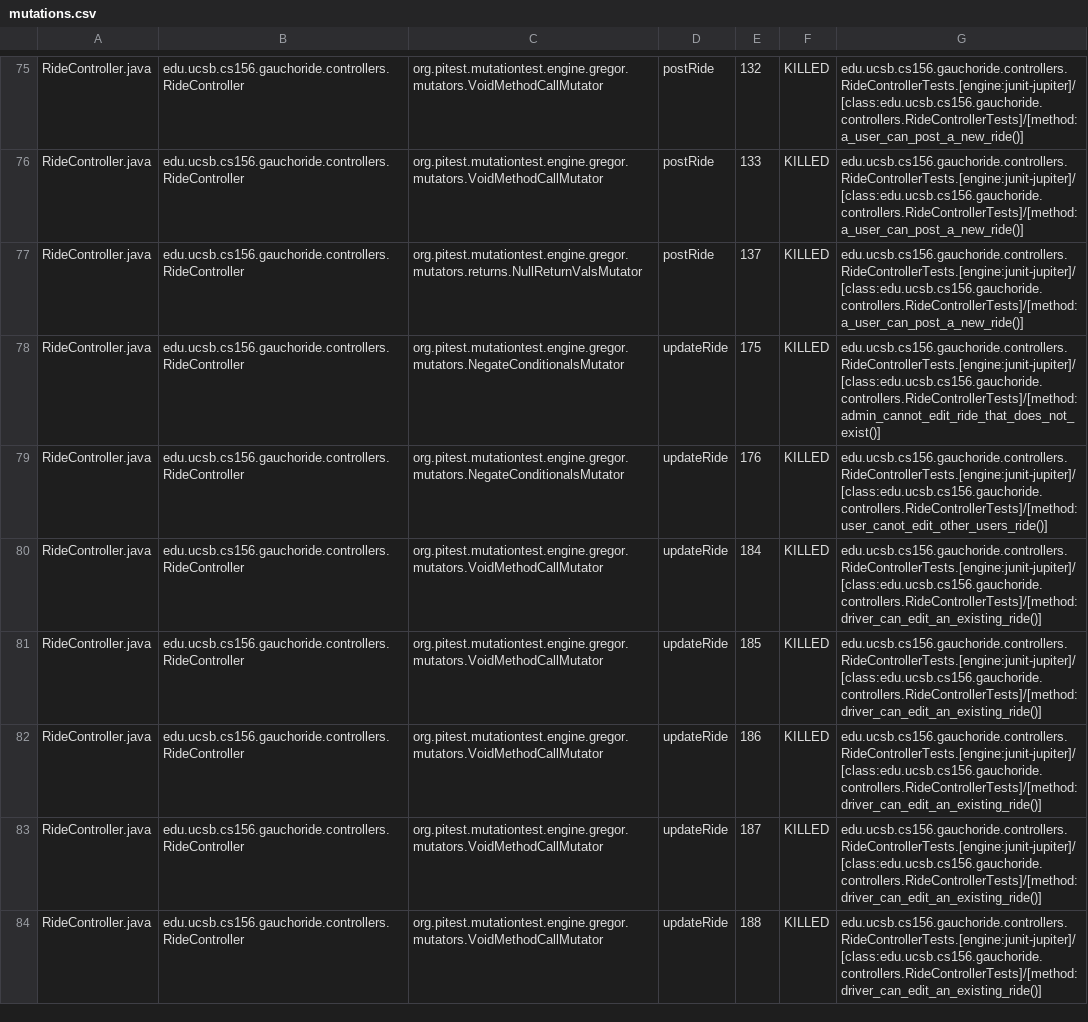
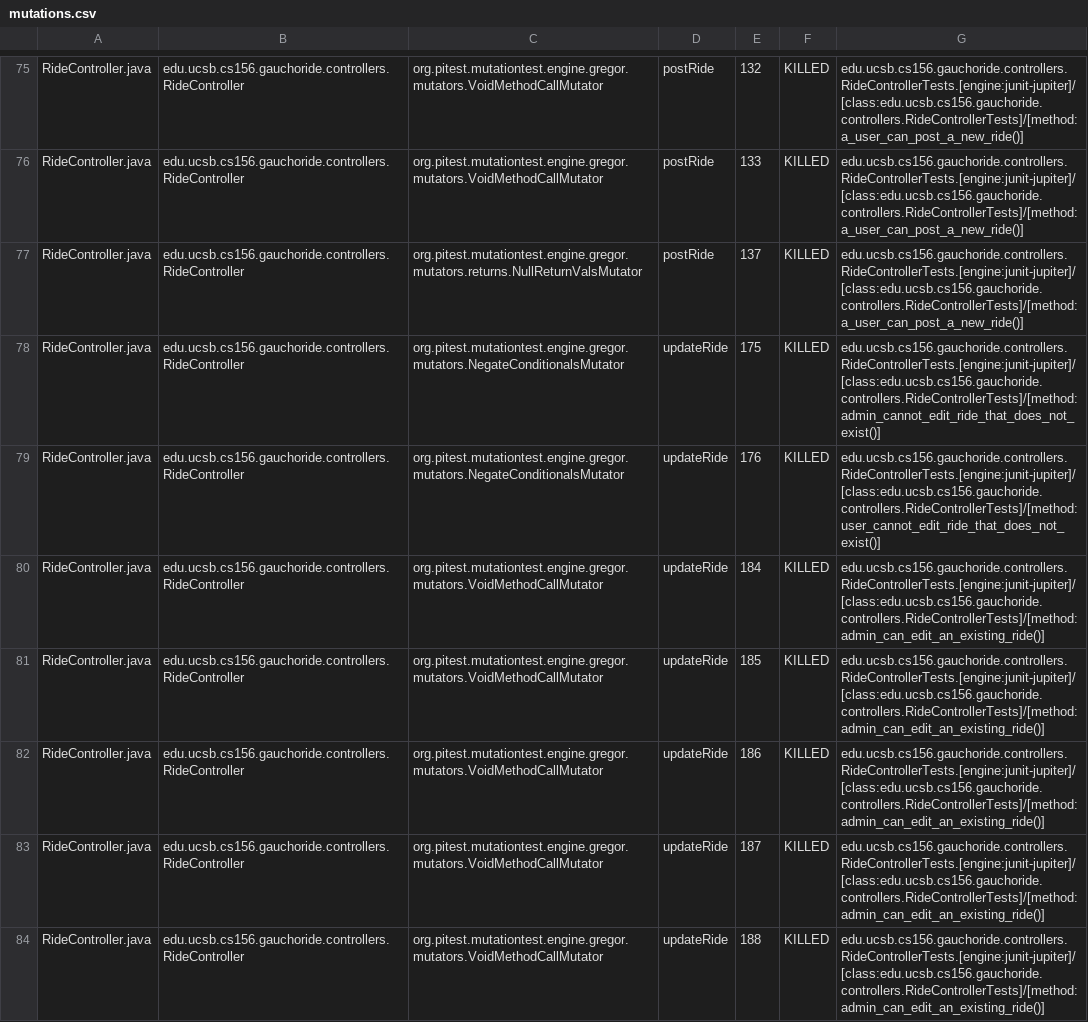
Before and after one commit to ucsb-cs156-s24/proj-gauchoride-s24-5pm-5, a CSV file: pitest/mutations.csv, drawn as a sheet; only a part is shown, gaps mark what is left out; the diff covers the shown part only.

Commit message:
Deploying to gh-pages from @ ucsb-cs156-s24/proj-gauchoride-s24-5pm-5@d5ef278a8a7955a233a471cc282e60e3439064a8 🚀

```diff
--- a/pitest/mutations.csv
+++ b/pitest/mutations.csv
@@ -78,7 +78,7 @@ RideController.java,edu.ucsb.cs156.gauchoride.controllers.RideController,org.pit
 RideController.java,edu.ucsb.cs156.gauchoride.controllers.RideController,org.pitest.mutationtest.engine.gregor.mutators.NegateConditionalsMutator,updateRide,175,KILLED,edu.ucsb.cs156.gauchoride.controllers.RideControllerTests.[engine:junit-jupiter]/[class:edu.ucsb.cs156.gauchoride.controllers.RideControllerTests]/[method:admin_cannot_edit_ride_that_does_not_exist()]
-RideController.java,edu.ucsb.cs156.gauchoride.controllers.RideController,org.pitest.mutationtest.engine.gregor.mutators.NegateConditionalsMutator,updateRide,176,KILLED,edu.ucsb.cs156.gauchoride.controllers.RideControllerTests.[engine:junit-jupiter]/[class:edu.ucsb.cs156.gauchoride.controllers.RideControllerTests]/[method:user_canot_edit_other_users_ride()]
-RideController.java,edu.ucsb.cs156.gauchoride.controllers.RideController,org.pitest.mutationtest.engine.gregor.mutators.VoidMethodCallMutator,updateRide,184,KILLED,edu.ucsb.cs156.gauchoride.controllers.RideControllerTests.[engine:junit-jupiter]/[class:edu.ucsb.cs156.gauchoride.controllers.RideControllerTests]/[method:driver_can_edit_an_existing_ride()]
-RideController.java,edu.ucsb.cs156.gauchoride.controllers.RideController,org.pitest.mutationtest.engine.gregor.mutators.VoidMethodCallMutator,updateRide,185,KILLED,edu.ucsb.cs156.gauchoride.controllers.RideControllerTests.[engine:junit-jupiter]/[class:edu.ucsb.cs156.gauchoride.controllers.RideControllerTests]/[method:driver_can_edit_an_existing_ride()]
-RideController.java,edu.ucsb.cs156.gauchoride.controllers.RideController,org.pitest.mutationtest.engine.gregor.mutators.VoidMethodCallMutator,updateRide,186,KILLED,edu.ucsb.cs156.gauchoride.controllers.RideControllerTests.[engine:junit-jupiter]/[class:edu.ucsb.cs156.gauchoride.controllers.RideControllerTests]/[method:driver_can_edit_an_existing_ride()]
-RideController.java,edu.ucsb.cs156.gauchoride.controllers.RideController,org.pitest.mutationtest.engine.gregor.mutators.VoidMethodCallMutator,updateRide,187,KILLED,edu.ucsb.cs156.gauchoride.controllers.RideControllerTests.[engine:junit-jupiter]/[class:edu.ucsb.cs156.gauchoride.controllers.RideControllerTests]/[method:driver_can_edit_an_existing_ride()]
-RideController.java,edu.ucsb.cs156.gauchoride.controllers.RideController,org.pitest.mutationtest.engine.gregor.mutators.VoidMethodCallMutator,updateRide,188,KILLED,edu.ucsb.cs156.gauchoride.controllers.RideControllerTests.[engine:junit-jupiter]/[class:edu.ucsb.cs156.gauchoride.controllers.RideControllerTests]/[method:driver_can_edit_an_existing_ride()]
+RideController.java,edu.ucsb.cs156.gauchoride.controllers.RideController,org.pitest.mutationtest.engine.gregor.mutators.NegateConditionalsMutator,updateRide,176,KILLED,edu.ucsb.cs156.gauchoride.controllers.RideControllerTests.[engine:junit-jupiter]/[class:edu.ucsb.cs156.gauchoride.controllers.RideControllerTests]/[method:user_cannot_edit_ride_that_does_not_exist()]
+RideController.java,edu.ucsb.cs156.gauchoride.controllers.RideController,org.pitest.mutationtest.engine.gregor.mutators.VoidMethodCallMutator,updateRide,184,KILLED,edu.ucsb.cs156.gauchoride.controllers.RideControllerTests.[engine:junit-jupiter]/[class:edu.ucsb.cs156.gauchoride.controllers.RideControllerTests]/[method:admin_can_edit_an_existing_ride()]
+RideController.java,edu.ucsb.cs156.gauchoride.controllers.RideController,org.pitest.mutationtest.engine.gregor.mutators.VoidMethodCallMutator,updateRide,185,KILLED,edu.ucsb.cs156.gauchoride.controllers.RideControllerTests.[engine:junit-jupiter]/[class:edu.ucsb.cs156.gauchoride.controllers.RideControllerTests]/[method:admin_can_edit_an_existing_ride()]
+RideController.java,edu.ucsb.cs156.gauchoride.controllers.RideController,org.pitest.mutationtest.engine.gregor.mutators.VoidMethodCallMutator,updateRide,186,KILLED,edu.ucsb.cs156.gauchoride.controllers.RideControllerTests.[engine:junit-jupiter]/[class:edu.ucsb.cs156.gauchoride.controllers.RideControllerTests]/[method:admin_can_edit_an_existing_ride()]
+RideController.java,edu.ucsb.cs156.gauchoride.controllers.RideController,org.pitest.mutationtest.engine.gregor.mutators.VoidMethodCallMutator,updateRide,187,KILLED,edu.ucsb.cs156.gauchoride.controllers.RideControllerTests.[engine:junit-jupiter]/[class:edu.ucsb.cs156.gauchoride.controllers.RideControllerTests]/[method:admin_can_edit_an_existing_ride()]
+RideController.java,edu.ucsb.cs156.gauchoride.controllers.RideController,org.pitest.mutationtest.engine.gregor.mutators.VoidMethodCallMutator,updateRide,188,KILLED,edu.ucsb.cs156.gauchoride.controllers.RideControllerTests.[engine:junit-jupiter]/[class:edu.ucsb.cs156.gauchoride.controllers.RideControllerTests]/[method:admin_can_edit_an_existing_ride()]
```
Also changed, not shown: 49 edited cells elsewhere in this file, 17 other files.
